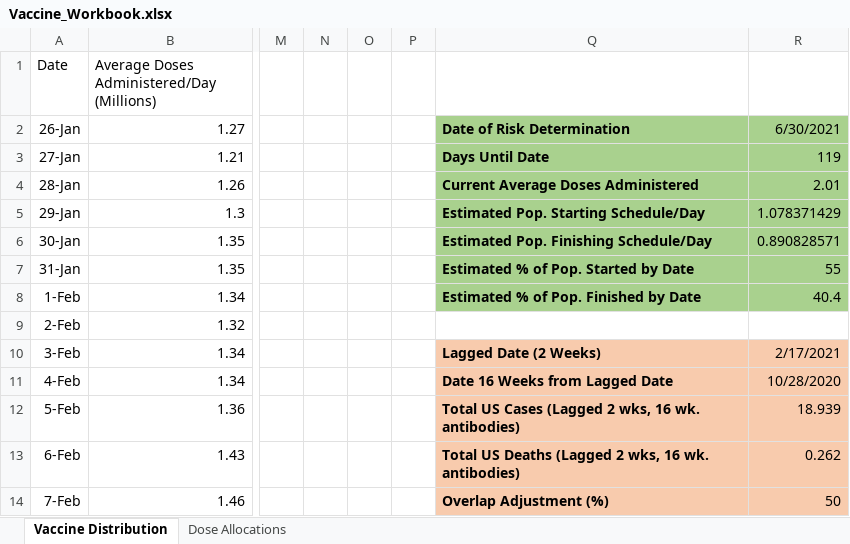
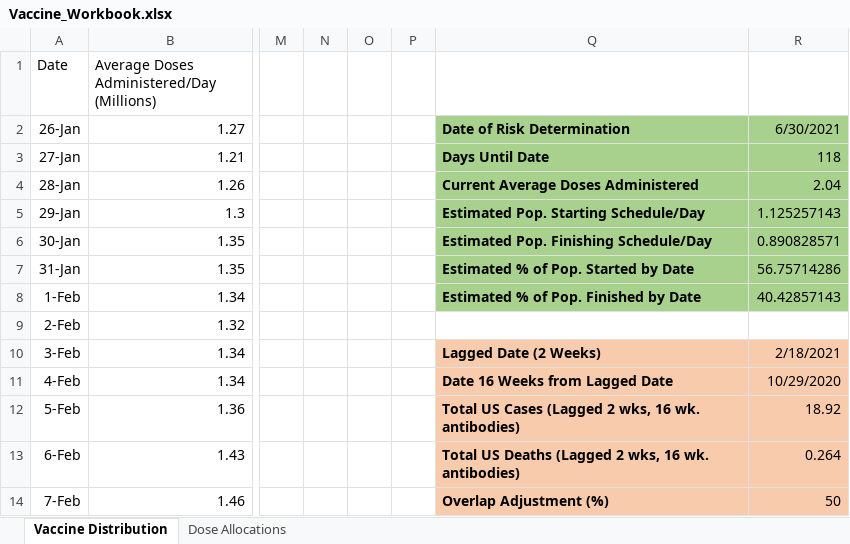
Before and after one commit to jamesryan421/COVID_vaccination_data, an Excel workbook: Vaccine_Workbook.xlsx, sheet Vaccine Distribution, drawn as a sheet; only a part is shown, gaps mark what is left out; values as stored, in another font and other column widths than the file's, no borders; the diff covers the shown part only; the diff names each change by its address in the sheet, - before the commit and + after, or states it on an @@ line.

Commit message:
Updated stats

```diff
--- a/Vaccine_Workbook.xlsx (sheet Vaccine Distribution)
+++ b/Vaccine_Workbook.xlsx (sheet Vaccine Distribution)
-R3: 119
+R3: 118
-R4: 2.01
+R4: 2.04
-R5: 1.078371429
+R5: 1.125257143
-R7: 55
+R7: 56.75714286
-R8: 40.4
+R8: 40.42857143
-R10: 2/17/2021
+R10: 2/18/2021
-R11: 10/28/2020
+R11: 10/29/2020
-R12: 18.939
+R12: 18.92
-R13: 0.262
+R13: 0.264
```
Also changed, not shown: 18 edited cells elsewhere in this sheet, sheet Dose Allocations.
